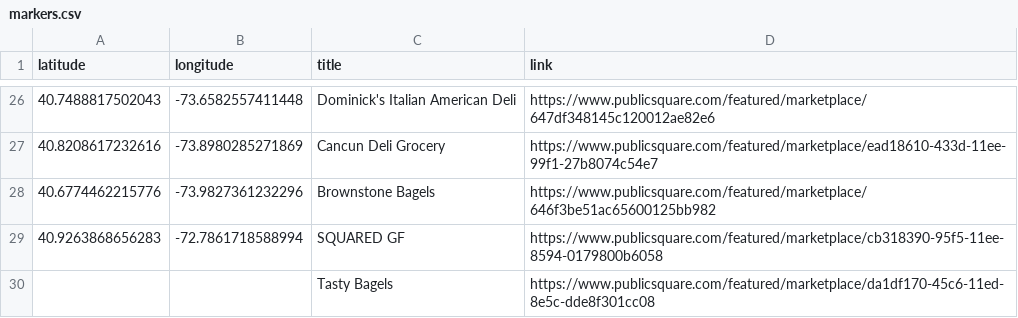
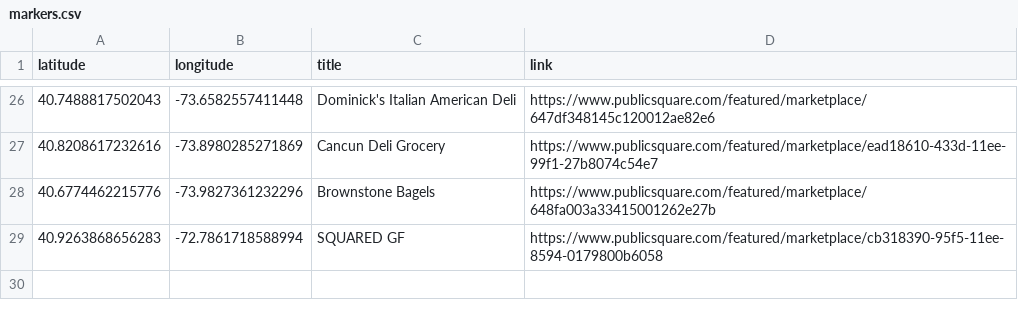
Before and after one commit to yoasif/yoasif.github.io, a CSV file: assets/data/publicsquare/markers.csv, drawn as a sheet; only a part is shown, gaps mark what is left out.

Commit message:
fixed csv

```diff
--- a/assets/data/publicsquare/markers.csv
+++ b/assets/data/publicsquare/markers.csv
@@ -27,4 +27,3 @@ latitude,longitude,title,link
 40.8208617232616,-73.8980285271869,Cancun Deli Grocery ,https://www.publicsquare.com/featured/marketplace/ead18610-433d-11ee-99f1-27b8074c54e7
-40.6774462215776,-73.9827361232296,Brownstone Bagels,https://www.publicsquare.com/featured/marketplace/646f3be51ac65600125bb982
+40.6774462215776,-73.9827361232296,Brownstone Bagels,https://www.publicsquare.com/featured/marketplace/648fa003a33415001262e27b
 40.9263868656283,-72.7861718588994,SQUARED GF,https://www.publicsquare.com/featured/marketplace/cb318390-95f5-11ee-8594-0179800b6058
-,,Tasty Bagels,https://www.publicsquare.com/featured/marketplace/da1df170-45c6-11ed-8e5c-dde8f301cc08
```
